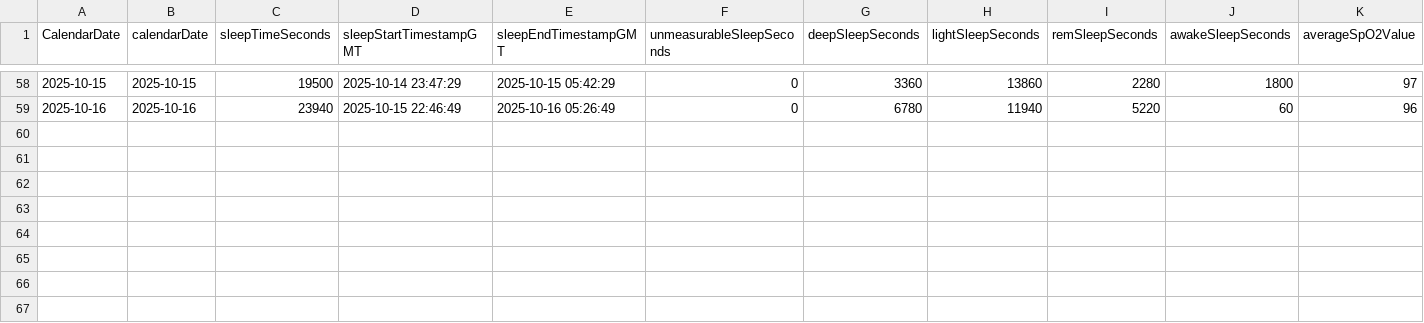
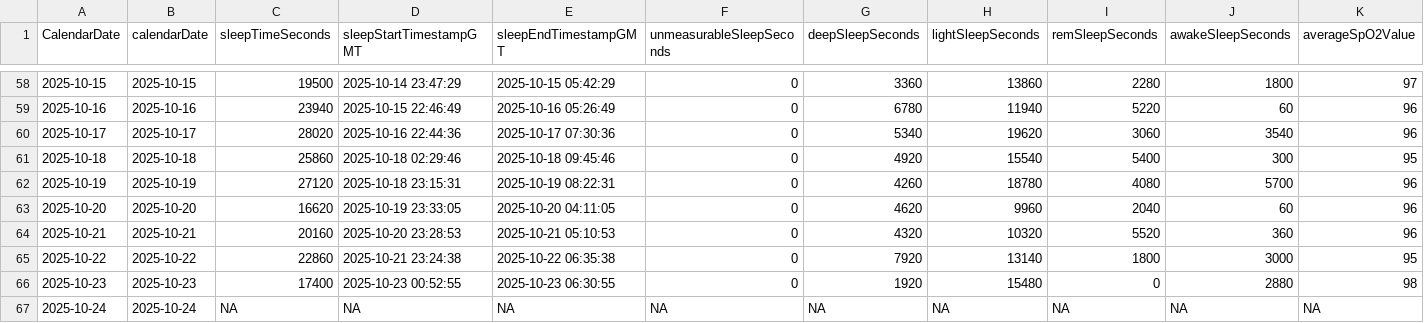
Before and after one commit to mahoneyjustinnj/myGarminHealth_JM, a CSV file: clean_data/sleepQualStatsDate2025-10-24.csv (was clean_data/sleepQualStatsDate2025-10-16.csv), drawn as a sheet; only a part is shown, gaps mark what is left out; rows hold the shown columns only; the diff names each change by its address in the sheet, - before the commit and + after, or states it on an @@ line.

```diff
--- a/clean_data/sleepQualStatsDate2025-10-16.csv
+++ b/clean_data/sleepQualStatsDate2025-10-24.csv
+row 60: 2025-10-17 | 2025-10-17 | 28020 | 2025-10-16 22:44:36 | 2025-10-17 07:30:36 | 0 | 5340 | 19620 | 3060 | 3540 | 96
+row 61: 2025-10-18 | 2025-10-18 | 25860 | 2025-10-18 02:29:46 | 2025-10-18 09:45:46 | 0 | 4920 | 15540 | 5400 | 300 | 95
+row 62: 2025-10-19 | 2025-10-19 | 27120 | 2025-10-18 23:15:31 | 2025-10-19 08:22:31 | 0 | 4260 | 18780 | 4080 | 5700 | 96
+row 63: 2025-10-20 | 2025-10-20 | 16620 | 2025-10-19 23:33:05 | 2025-10-20 04:11:05 | 0 | 4620 | 9960 | 2040 | 60 | 96
+row 64: 2025-10-21 | 2025-10-21 | 20160 | 2025-10-20 23:28:53 | 2025-10-21 05:10:53 | 0 | 4320 | 10320 | 5520 | 360 | 96
+row 65: 2025-10-22 | 2025-10-22 | 22860 | 2025-10-21 23:24:38 | 2025-10-22 06:35:38 | 0 | 7920 | 13140 | 1800 | 3000 | 95
+row 66: 2025-10-23 | 2025-10-23 | 17400 | 2025-10-23 00:52:55 | 2025-10-23 06:30:55 | 0 | 1920 | 15480 | 0 | 2880 | 98
+row 67: 2025-10-24 | 2025-10-24 | NA | NA | NA | NA | NA | NA | NA | NA | NA
```
Also changed, not shown: clean_data/heartrateStatsDate2025-10-24.csv, clean_data/respirStatsDate2025-10-24.csv, 8 other files.
